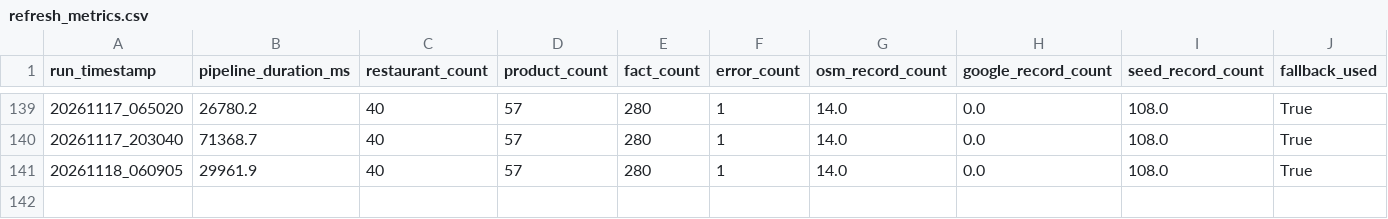
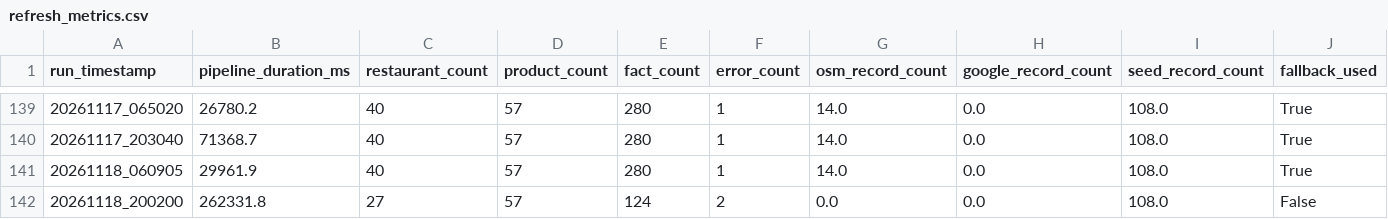
Before and after one commit to trambak001/data_restarant, a CSV file: data/monitoring/refresh_metrics.csv, drawn as a sheet; only a part is shown, gaps mark what is left out.

```diff
--- a/data/monitoring/refresh_metrics.csv
+++ b/data/monitoring/refresh_metrics.csv
@@ -141 +141,2 @@ run_timestamp,pipeline_duration_ms,restaurant_count,product_count,fact_count,err
 20261118_060905,29961.9,40,57,280,1,14.0,0.0,108.0,True
+20261118_200200,262331.8,27,57,124,2,0.0,0.0,108.0,False
```
Also changed, not shown: data/curated/latest/Restaurant.csv, data/monitoring/source_status.csv, 3 other files.
